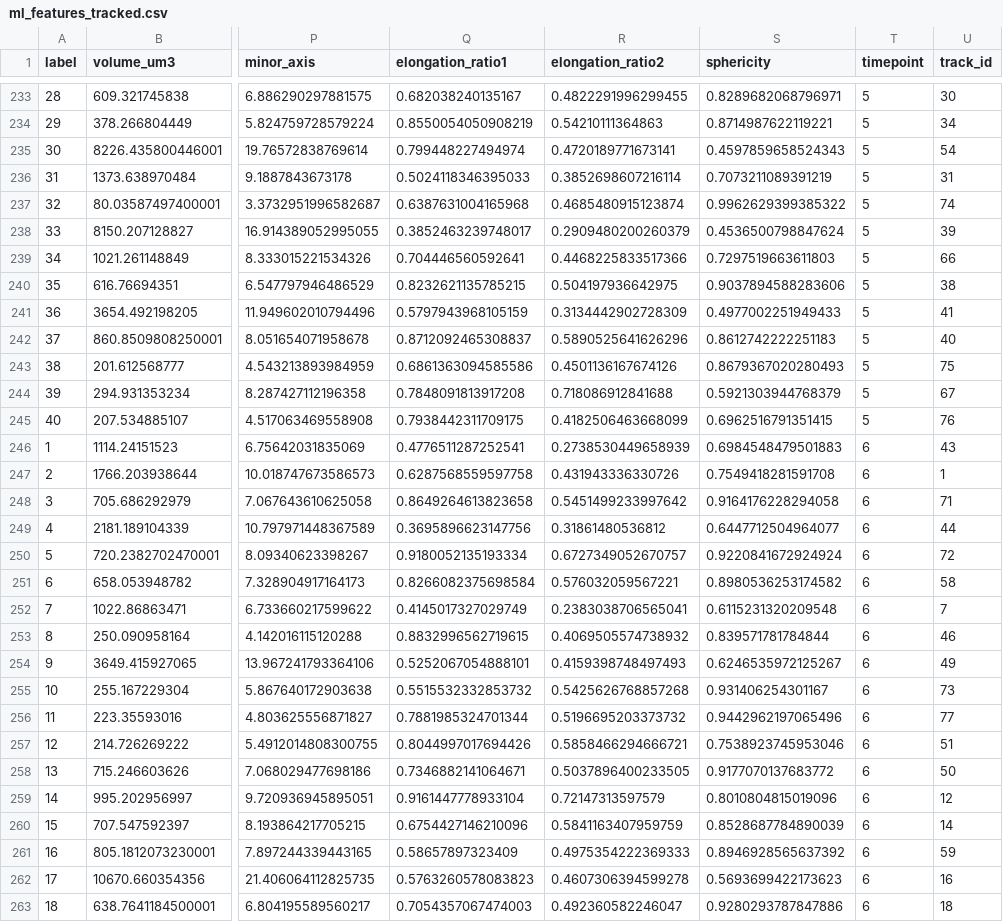
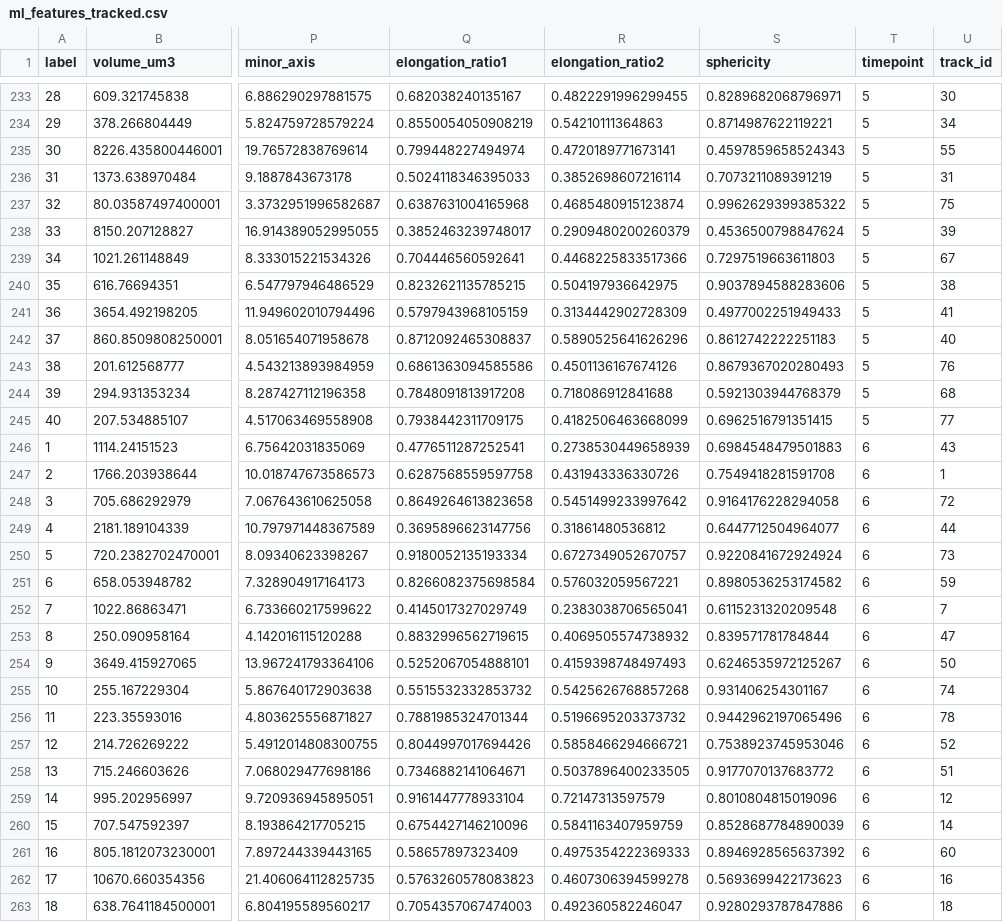
Before and after one commit to daggermaster3000/CZBIO-Interview, a CSV file: ml_features_tracked.csv, drawn as a sheet; only a part is shown, gaps mark what is left out; the diff covers the shown part only; the diff names each change by its address in the sheet, - before the commit and + after, or states it on an @@ line.

Commit message:
added notes and vol in cost matrix track

```diff
--- a/ml_features_tracked.csv
+++ b/ml_features_tracked.csv
-U235 (track_id): 54
+U235 (track_id): 55
-U237 (track_id): 74
+U237 (track_id): 75
-U239 (track_id): 66
+U239 (track_id): 67
-U243 (track_id): 75
+U243 (track_id): 76
-U244 (track_id): 67
+U244 (track_id): 68
-U245 (track_id): 76
+U245 (track_id): 77
-U248 (track_id): 71
+U248 (track_id): 72
-U250 (track_id): 72
+U250 (track_id): 73
-U251 (track_id): 58
+U251 (track_id): 59
-U253 (track_id): 46
+U253 (track_id): 47
-U254 (track_id): 49
+U254 (track_id): 50
-U255 (track_id): 73
+U255 (track_id): 74
-U256 (track_id): 77
+U256 (track_id): 78
-U257 (track_id): 51
+U257 (track_id): 52
-U258 (track_id): 50
+U258 (track_id): 51
-U261 (track_id): 59
+U261 (track_id): 60
```
Also changed, not shown: 132 edited cells elsewhere in this file, 2 other files.
